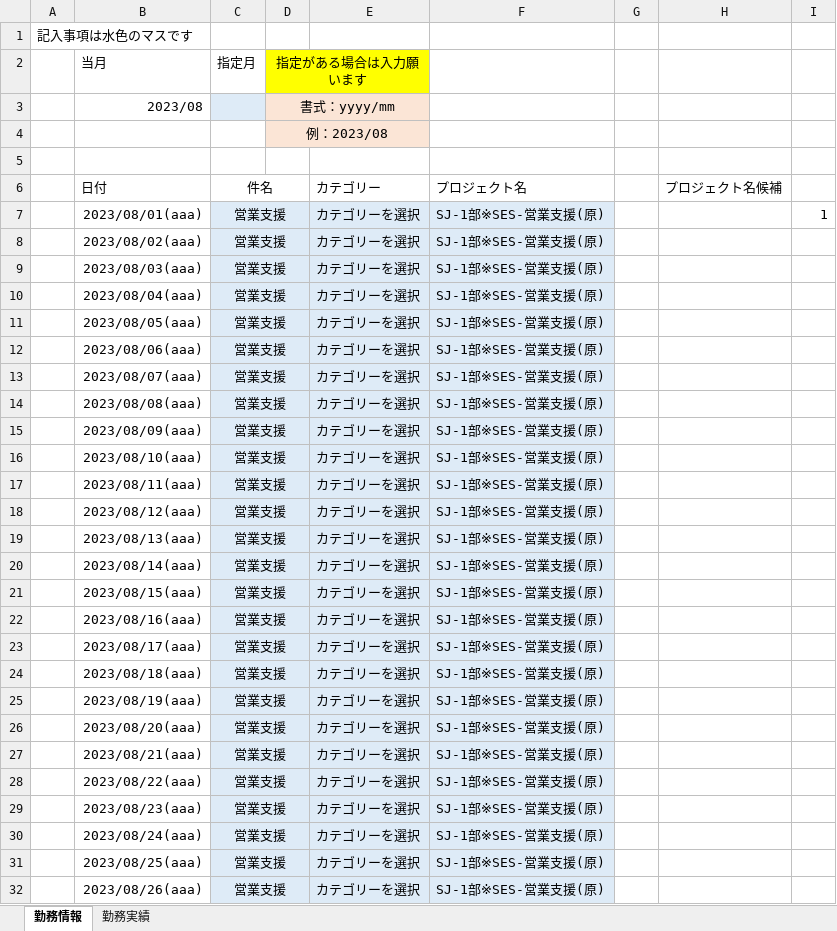
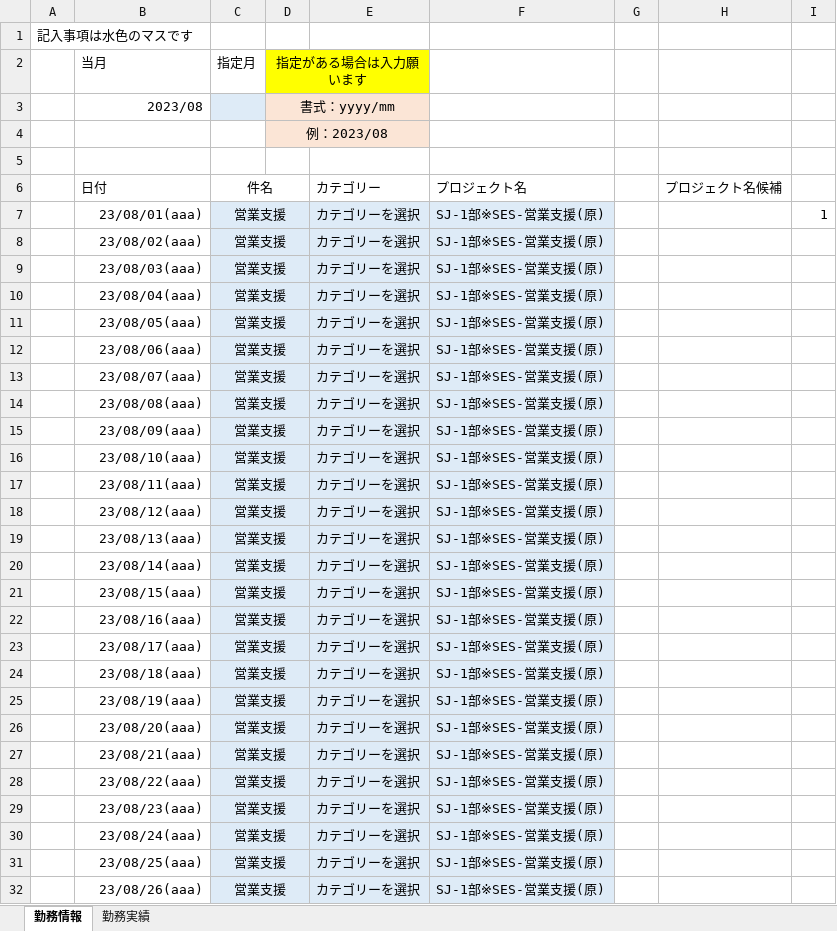
Before and after one commit to ou-tenda/TKAutomation, an Excel workbook: 事前設定/勤務情報&実績_test_ochiai.xlsx, sheet 勤務情報, drawn as a sheet; only a part is shown; values as stored, in another font and other column widths than the file's, no borders; conditional formats not drawn; the diff covers the shown part only; the diff names each change by its address in the sheet, - before the commit and + after, or states it on an @@ line.

```diff
--- a/事前設定/勤務情報&実績_test_ochiai.xlsx (sheet 勤務情報)
+++ b/事前設定/勤務情報&実績_test_ochiai.xlsx (sheet 勤務情報)
-B7 (当月): 2023/08/01(aaa)
+B7 (当月): 23/08/01(aaa)
-B8 (当月): 2023/08/02(aaa)
+B8 (当月): 23/08/02(aaa)
-B9 (当月): 2023/08/03(aaa)
+B9 (当月): 23/08/03(aaa)
-B10 (当月): 2023/08/04(aaa)
+B10 (当月): 23/08/04(aaa)
-B11 (当月): 2023/08/05(aaa)
+B11 (当月): 23/08/05(aaa)
-B12 (当月): 2023/08/06(aaa)
+B12 (当月): 23/08/06(aaa)
-B13 (当月): 2023/08/07(aaa)
+B13 (当月): 23/08/07(aaa)
-B14 (当月): 2023/08/08(aaa)
+B14 (当月): 23/08/08(aaa)
-B15 (当月): 2023/08/09(aaa)
+B15 (当月): 23/08/09(aaa)
-B16 (当月): 2023/08/10(aaa)
+B16 (当月): 23/08/10(aaa)
-B17 (当月): 2023/08/11(aaa)
+B17 (当月): 23/08/11(aaa)
-B18 (当月): 2023/08/12(aaa)
+B18 (当月): 23/08/12(aaa)
-B19 (当月): 2023/08/13(aaa)
+B19 (当月): 23/08/13(aaa)
-B20 (当月): 2023/08/14(aaa)
+B20 (当月): 23/08/14(aaa)
-B21 (当月): 2023/08/15(aaa)
+B21 (当月): 23/08/15(aaa)
-B22 (当月): 2023/08/16(aaa)
+B22 (当月): 23/08/16(aaa)
-B23 (当月): 2023/08/17(aaa)
+B23 (当月): 23/08/17(aaa)
-B24 (当月): 2023/08/18(aaa)
+B24 (当月): 23/08/18(aaa)
-B25 (当月): 2023/08/19(aaa)
+B25 (当月): 23/08/19(aaa)
-B26 (当月): 2023/08/20(aaa)
+B26 (当月): 23/08/20(aaa)
-B27 (当月): 2023/08/21(aaa)
+B27 (当月): 23/08/21(aaa)
-B28 (当月): 2023/08/22(aaa)
+B28 (当月): 23/08/22(aaa)
-B29 (当月): 2023/08/23(aaa)
+B29 (当月): 23/08/23(aaa)
-B30 (当月): 2023/08/24(aaa)
+B30 (当月): 23/08/24(aaa)
-B31 (当月): 2023/08/25(aaa)
+B31 (当月): 23/08/25(aaa)
-B32 (当月): 2023/08/26(aaa)
+B32 (当月): 23/08/26(aaa)
```
Also changed, not shown: 5 edited cells elsewhere in this sheet, sheet 勤務実績, 2 other files.
